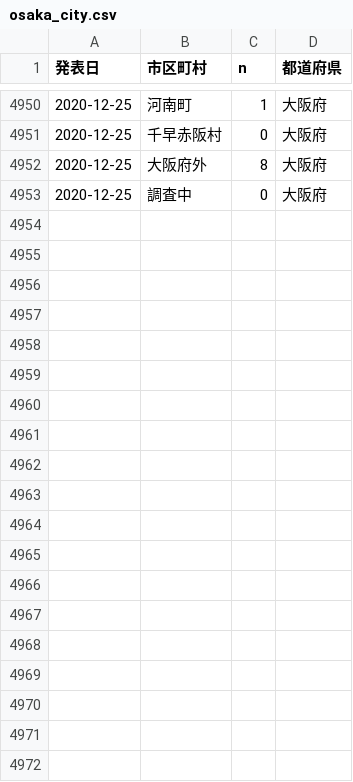
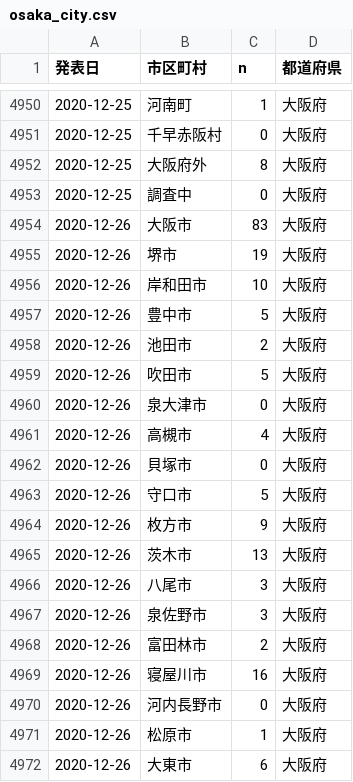
Before and after one commit to ecoepidemiology/covid-19, a CSV file: osaka_city.csv, drawn as a sheet; only a part is shown, gaps mark what is left out; the diff covers the shown part only; the diff names each change by its address in the sheet, - before the commit and + after, or states it on an @@ line.

Commit message:
Add files via upload

```diff
--- a/osaka_city.csv
+++ b/osaka_city.csv
+row 4954: 2020-12-26 | 大阪市 | 83 | 大阪府
+row 4955: 2020-12-26 | 堺市 | 19 | 大阪府
+row 4956: 2020-12-26 | 岸和田市 | 10 | 大阪府
+row 4957: 2020-12-26 | 豊中市 | 5 | 大阪府
+row 4958: 2020-12-26 | 池田市 | 2 | 大阪府
+row 4959: 2020-12-26 | 吹田市 | 5 | 大阪府
+row 4960: 2020-12-26 | 泉大津市 | 0 | 大阪府
+row 4961: 2020-12-26 | 高槻市 | 4 | 大阪府
+row 4962: 2020-12-26 | 貝塚市 | 0 | 大阪府
+row 4963: 2020-12-26 | 守口市 | 5 | 大阪府
+row 4964: 2020-12-26 | 枚方市 | 9 | 大阪府
+row 4965: 2020-12-26 | 茨木市 | 13 | 大阪府
+row 4966: 2020-12-26 | 八尾市 | 3 | 大阪府
+row 4967: 2020-12-26 | 泉佐野市 | 3 | 大阪府
+row 4968: 2020-12-26 | 富田林市 | 2 | 大阪府
+row 4969: 2020-12-26 | 寝屋川市 | 16 | 大阪府
+row 4970: 2020-12-26 | 河内長野市 | 0 | 大阪府
+row 4971: 2020-12-26 | 松原市 | 1 | 大阪府
+row 4972: 2020-12-26 | 大東市 | 6 | 大阪府
```
Also changed, not shown: 26 added rows elsewhere in this file.
